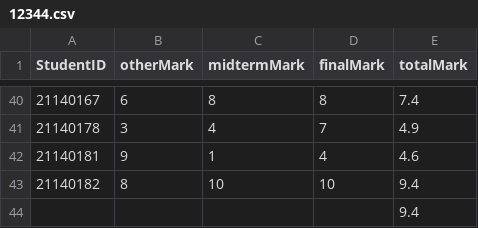
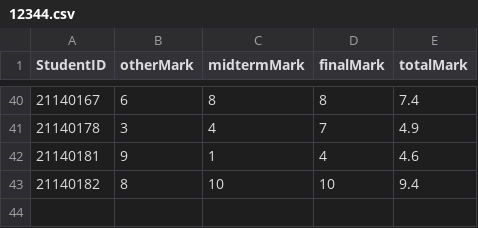
Before and after one commit to RokeMSE/22CLC02-ProgrammingTechniques-Group01, a CSV file: CSV/SemInSchoolYear/CourseInSemester/StudentsInCourse/12344.csv, drawn as a sheet; only a part is shown, gaps mark what is left out; the diff names each change by its address in the sheet, - before the commit and + after, or states it on an @@ line.

```diff
--- a/CSV/SemInSchoolYear/CourseInSemester/StudentsInCourse/12344.csv
+++ b/CSV/SemInSchoolYear/CourseInSemester/StudentsInCourse/12344.csv
-row 44:  |  |  |  | 9.4
```
Also changed, not shown: CSV/Class.csv, CSV/SchoolYear.csv, 4 other files.
